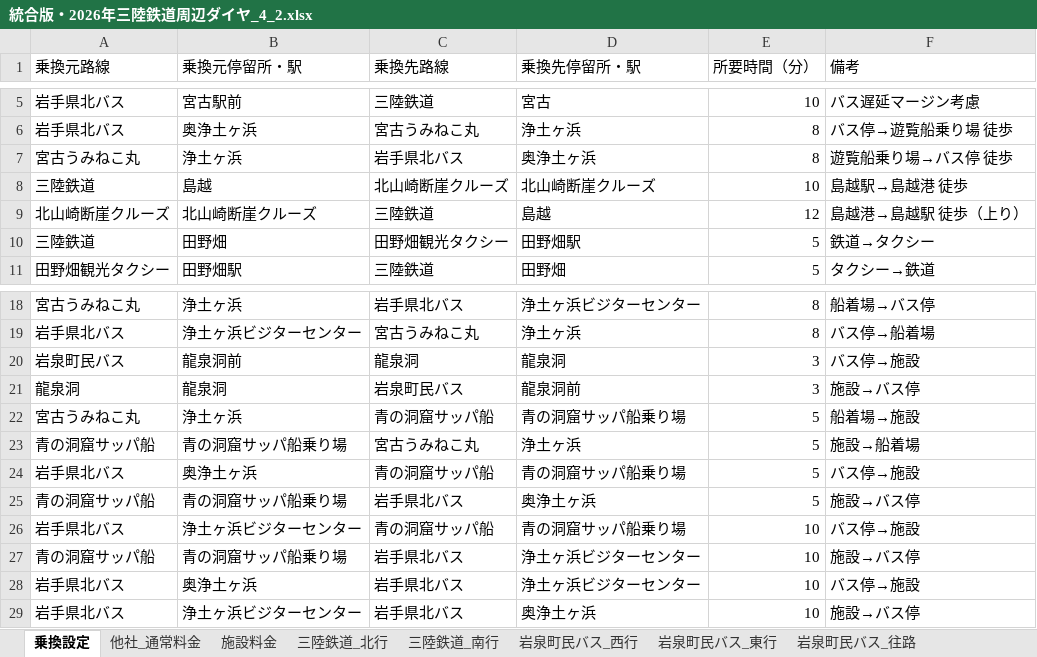
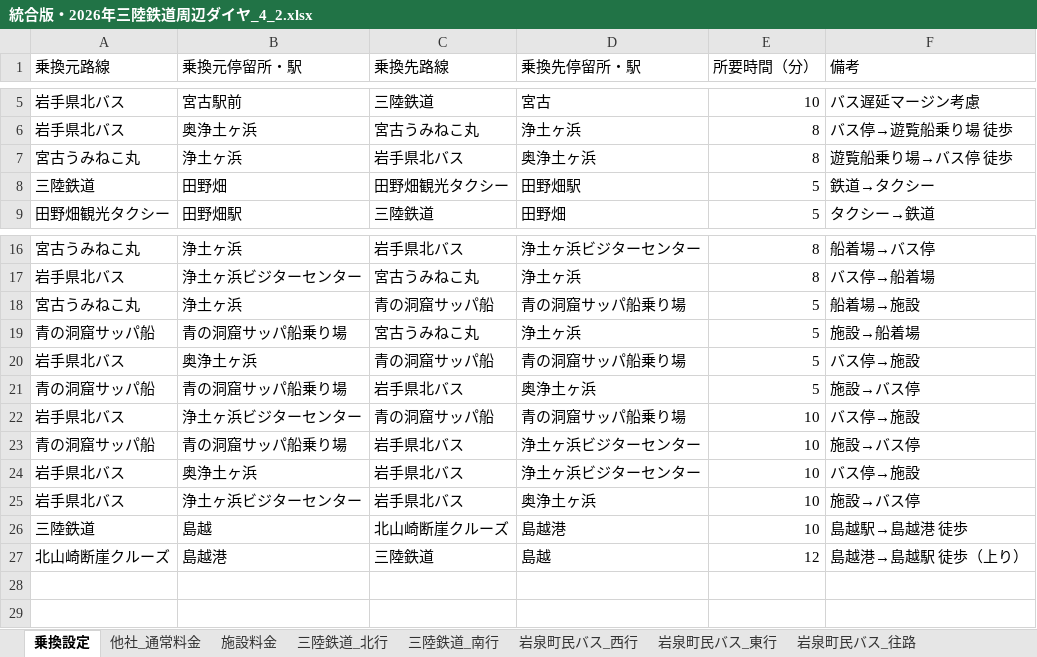
Before and after one commit to DaiNakagawa/sanriku-tour-planner, an Excel workbook: 統合版・2026年三陸鉄道周辺ダイヤ_4_2.xlsx, sheet 乗換設定, drawn as a sheet; only a part is shown, gaps mark what is left out; values as stored, in another font and other column widths than the file's, no borders; removed rows and columns are numbered as before the commit, all else as after; the diff names each change by its address in the sheet, - before the commit and + after, or states it on an @@ line.

Commit message:
Add files via upload

```diff
--- a/統合版・2026年三陸鉄道周辺ダイヤ_4_2.xlsx (sheet 乗換設定)
+++ b/統合版・2026年三陸鉄道周辺ダイヤ_4_2.xlsx (sheet 乗換設定)
-row 8: 三陸鉄道 | 島越 | 北山崎断崖クルーズ | 北山崎断崖クルーズ | 10 | 島越駅→島越港 徒歩
-row 9: 北山崎断崖クルーズ | 北山崎断崖クルーズ | 三陸鉄道 | 島越 | 12 | 島越港→島越駅 徒歩（上り）
-row 20: 岩泉町民バス | 龍泉洞前 | 龍泉洞 | 龍泉洞 | 3 | バス停→施設
-row 21: 龍泉洞 | 龍泉洞 | 岩泉町民バス | 龍泉洞前 | 3 | 施設→バス停
+row 26: 三陸鉄道 | 島越 | 北山崎断崖クルーズ | 島越港 | 10 | 島越駅→島越港 徒歩
+row 27: 北山崎断崖クルーズ | 島越港 | 三陸鉄道 | 島越 | 12 | 島越港→島越駅 徒歩（上り）
```
Also changed, not shown: sheet 施設料金.
